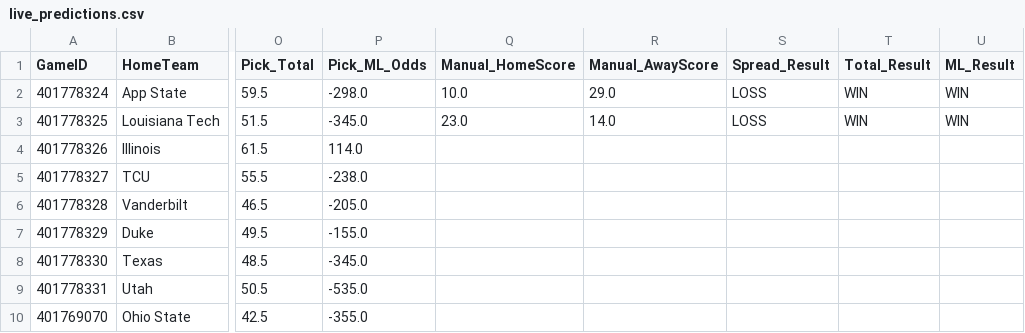
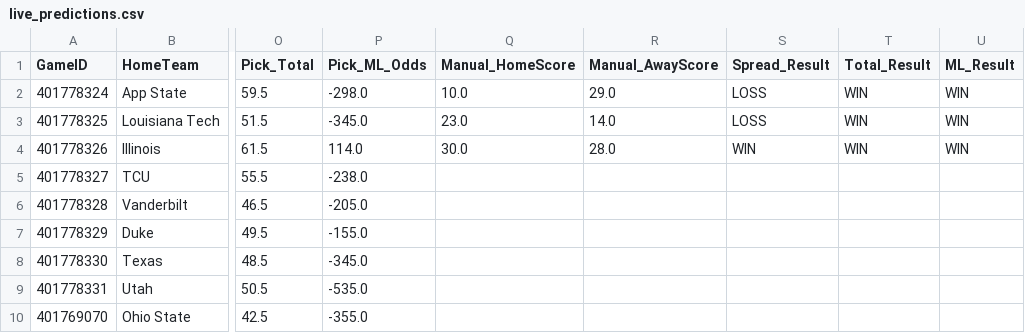
Before and after one commit to andrewrpokorny-source/cfb-analytics, a CSV file: live_predictions.csv, drawn as a sheet; only a part is shown, gaps mark what is left out; the diff names each change by its address in the sheet, - before the commit and + after, or states it on an @@ line.

Commit message:
Updated 12/30 late

```diff
--- a/live_predictions.csv
+++ b/live_predictions.csv
-Q4 (Manual_HomeScore): (empty)
+Q4 (Manual_HomeScore): 30.0
-R4 (Manual_AwayScore): (empty)
+R4 (Manual_AwayScore): 28.0
-S4 (Spread_Result): (empty)
+S4 (Spread_Result): WIN
-T4 (Total_Result): (empty)
+T4 (Total_Result): WIN
-U4 (ML_Result): (empty)
+U4 (ML_Result): WIN
```
